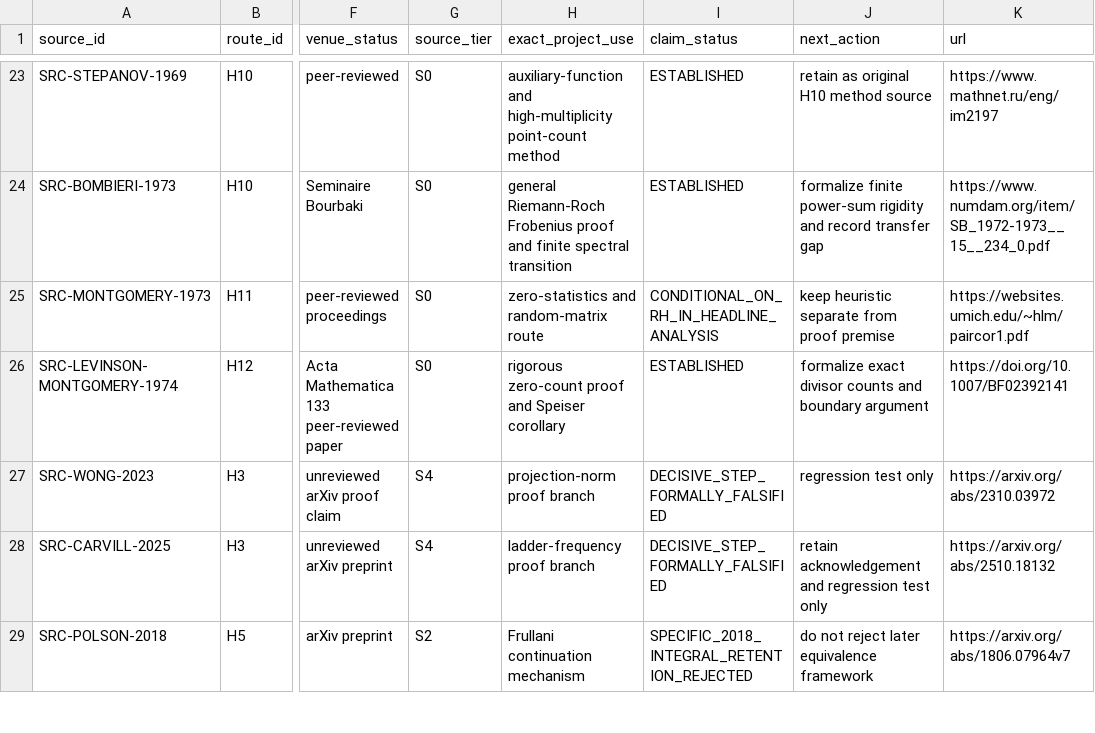
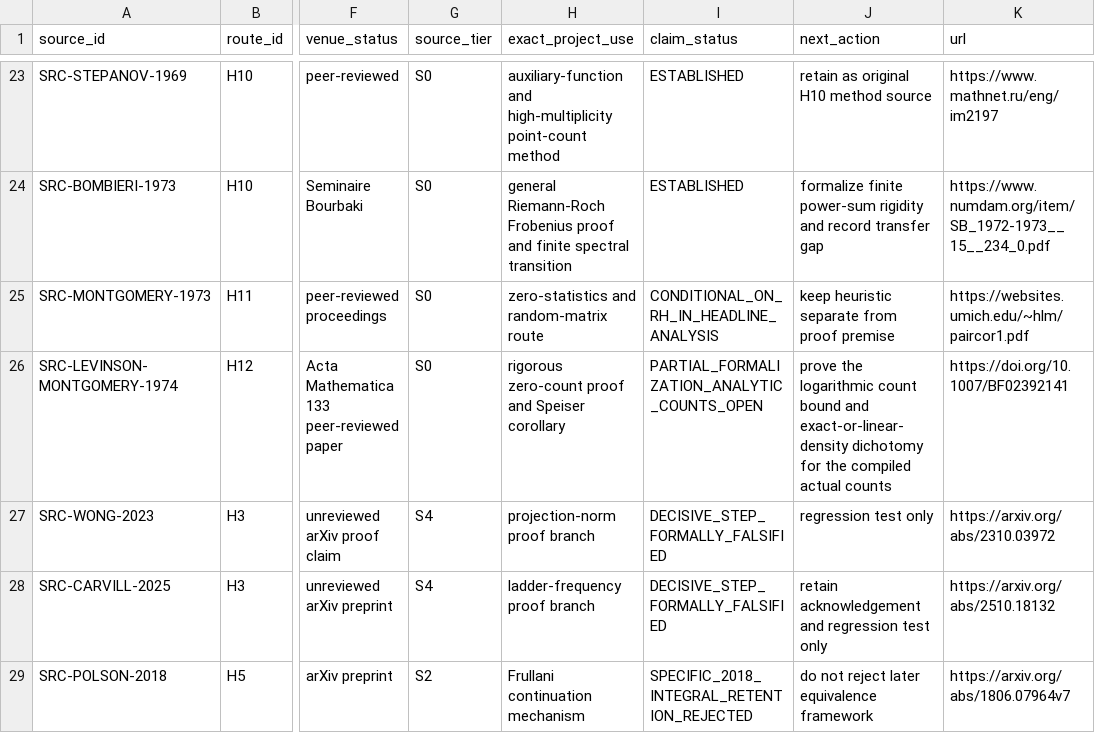
Before and after one commit to Ryugu-07/lean-lab-rh, a CSV file: research/literature_source_registry.csv, drawn as a sheet; only a part is shown, gaps mark what is left out; the diff names each change by its address in the sheet, - before the commit and + after, or states it on an @@ line.

Commit message:
formalize Speiser zero-count consumer

```diff
--- a/research/literature_source_registry.csv
+++ b/research/literature_source_registry.csv
-I26 (claim_status): ESTABLISHED
+I26 (claim_status): PARTIAL_FORMALIZATION_ANALYTIC_COUNTS_OPEN
-J26 (next_action): formalize exact divisor counts and boundary argument
+J26 (next_action): prove the logarithmic count bound and exact-or-linear-density dichotomy for the compiled actual counts
```
Also changed, not shown: 11 other files.
